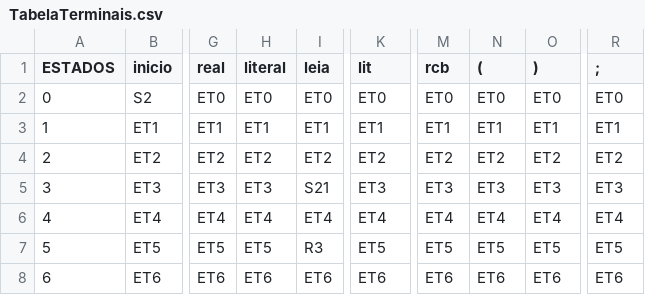
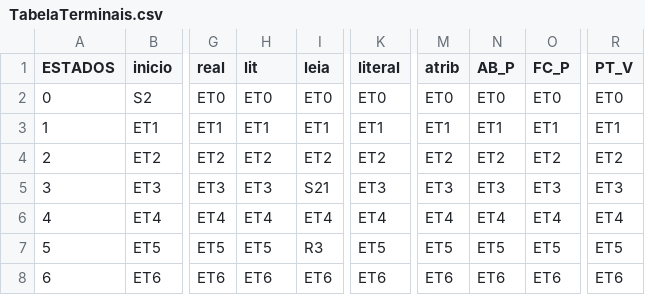
Before and after one commit to jeanjonatas/compilador, a CSV file: src/main/resources/TabelaTerminais.csv, drawn as a sheet; only a part is shown, gaps mark what is left out; the diff names each change by its address in the sheet, - before the commit and + after, or states it on an @@ line.

Commit message:
Correção da tabela e implementação do algoritmo

```diff
--- a/src/main/resources/TabelaTerminais.csv
+++ b/src/main/resources/TabelaTerminais.csv
-H1: literal
+H1: lit
-K1: lit
+K1: literal
-M1: rcb
+M1: atrib
-N1: (
+N1: AB_P
-O1: )
+O1: FC_P
-R1: ;
+R1: PT_V
```
Also changed, not shown: src/main/resources/TabelaNaoTerminais.csv, 18 other files.
